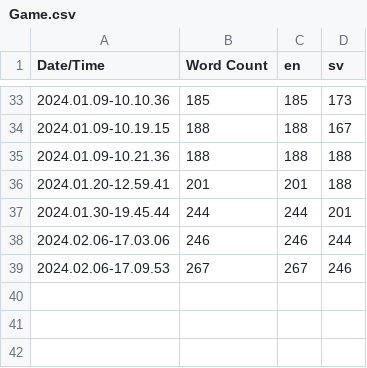
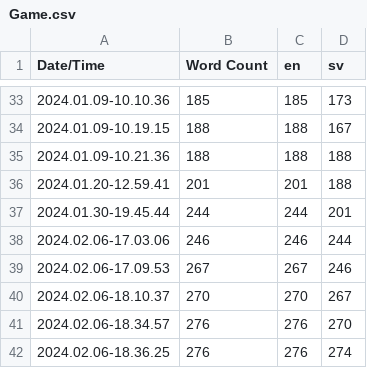
Before and after one commit to salmonslay/Sonder, a CSV file: Content/Localization/Game/Game.csv, drawn as a sheet; only a part is shown, gaps mark what is left out; the diff names each change by its address in the sheet, - before the commit and + after, or states it on an @@ line.

Commit message:
UI fixes (see desc)
- Text changes for buttons with load time, "join" button is not tested (there are prob more buttons that need it)
- QoL controls in chapter select
- Set lowered tick rate for hook points
- Translations

```diff
--- a/Content/Localization/Game/Game.csv
+++ b/Content/Localization/Game/Game.csv
+row 40: 2024.02.06-18.10.37 | 270 | 270 | 267
+row 41: 2024.02.06-18.34.57 | 276 | 276 | 270
+row 42: 2024.02.06-18.36.25 | 276 | 276 | 274
```
Also changed, not shown: 11 other files.
